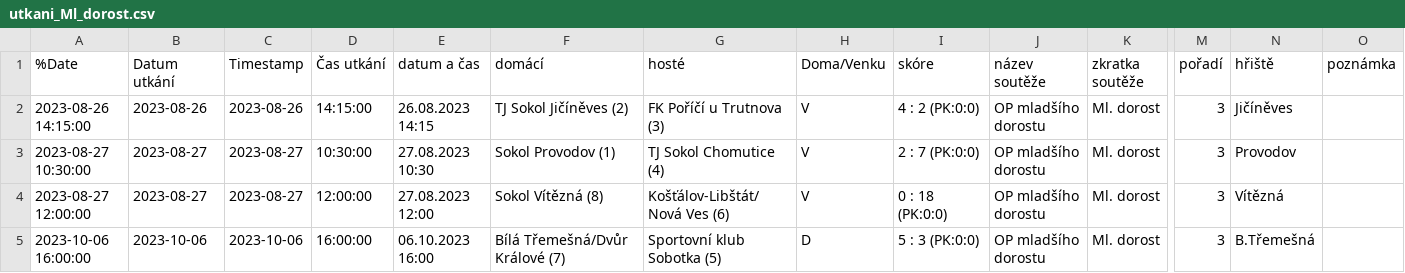
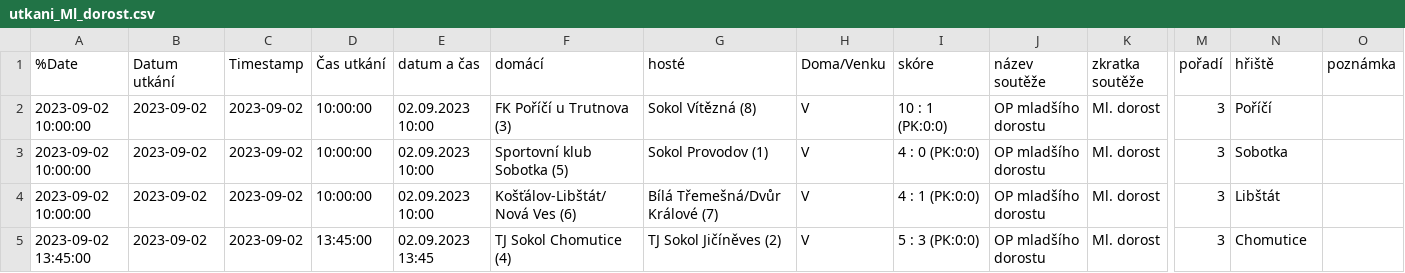
Before and after one commit to MustafaHadzi/bt_matches, a CSV file: utkani_Ml_dorost.csv, drawn as a sheet; only a part is shown, gaps mark what is left out; the diff names each change by its address in the sheet, - before the commit and + after, or states it on an @@ line.

Commit message:
Committing file utkani_Ml_dorost.csv

```diff
--- a/utkani_Ml_dorost.csv
+++ b/utkani_Ml_dorost.csv
-A2 (%Date): 2023-08-26 14:15:00
+A2 (%Date): 2023-09-02 10:00:00
-B2 (Datum utkání): 2023-08-26
+B2 (Datum utkání): 2023-09-02
-C2 (Timestamp): 2023-08-26
+C2 (Timestamp): 2023-09-02
-D2 (Čas utkání): 14:15:00
+D2 (Čas utkání): 10:00:00
-E2 (datum a čas): 26.08.2023 14:15
+E2 (datum a čas): 02.09.2023 10:00
-F2 (domácí): TJ Sokol Jičíněves (2)
+F2 (domácí): FK Poříčí u Trutnova (3)
-G2 (hosté): FK Poříčí u Trutnova (3)
+G2 (hosté): Sokol Vítězná (8)
-I2 (skóre): 4 : 2 (PK:0:0)
+I2 (skóre): 10 : 1 (PK:0:0)
-N2 (hřiště): Jičíněves
+N2 (hřiště): Poříčí
-A3 (%Date): 2023-08-27 10:30:00
+A3 (%Date): 2023-09-02 10:00:00
-B3:B4 (Datum utkání): 2023-08-27
+B3:B4 (Datum utkání): 2023-09-02
-C3:C4 (Timestamp): 2023-08-27
+C3:C4 (Timestamp): 2023-09-02
-D3 (Čas utkání): 10:30:00
+D3 (Čas utkání): 10:00:00
-E3 (datum a čas): 27.08.2023 10:30
+E3 (datum a čas): 02.09.2023 10:00
-F3 (domácí): Sokol Provodov (1)
+F3 (domácí): Sportovní klub Sobotka (5)
-G3 (hosté): TJ Sokol Chomutice (4)
+G3 (hosté): Sokol Provodov (1)
-I3 (skóre): 2 : 7 (PK:0:0)
+I3 (skóre): 4 : 0 (PK:0:0)
-N3 (hřiště): Provodov
+N3 (hřiště): Sobotka
-A4 (%Date): 2023-08-27 12:00:00
+A4 (%Date): 2023-09-02 10:00:00
-D4 (Čas utkání): 12:00:00
+D4 (Čas utkání): 10:00:00
-E4 (datum a čas): 27.08.2023 12:00
+E4 (datum a čas): 02.09.2023 10:00
-F4 (domácí): Sokol Vítězná (8)
+F4 (domácí): Košťálov-Libštát/Nová Ves (6)
-G4 (hosté): Košťálov-Libštát/Nová Ves (6)
+G4 (hosté): Bílá Třemešná/Dvůr Králové (7)
-I4 (skóre): 0 : 18 (PK:0:0)
+I4 (skóre): 4 : 1 (PK:0:0)
-N4 (hřiště): Vítězná
+N4 (hřiště): Libštát
-A5 (%Date): 2023-10-06 16:00:00
+A5 (%Date): 2023-09-02 13:45:00
-B5 (Datum utkání): 2023-10-06
+B5 (Datum utkání): 2023-09-02
-C5 (Timestamp): 2023-10-06
+C5 (Timestamp): 2023-09-02
-D5 (Čas utkání): 16:00:00
+D5 (Čas utkání): 13:45:00
-E5 (datum a čas): 06.10.2023 16:00
+E5 (datum a čas): 02.09.2023 13:45
-F5 (domácí): Bílá Třemešná/Dvůr Králové (7)
+F5 (domácí): TJ Sokol Chomutice (4)
-G5 (hosté): Sportovní klub Sobotka (5)
+G5 (hosté): TJ Sokol Jičíněves (2)
-H5 (Doma/Venku): D
+H5 (Doma/Venku): V
-N5 (hřiště): B.Třemešná
+N5 (hřiště): Chomutice
```
